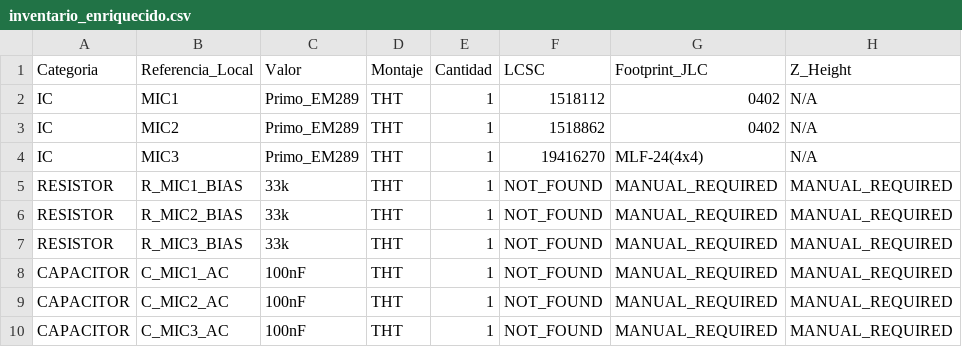
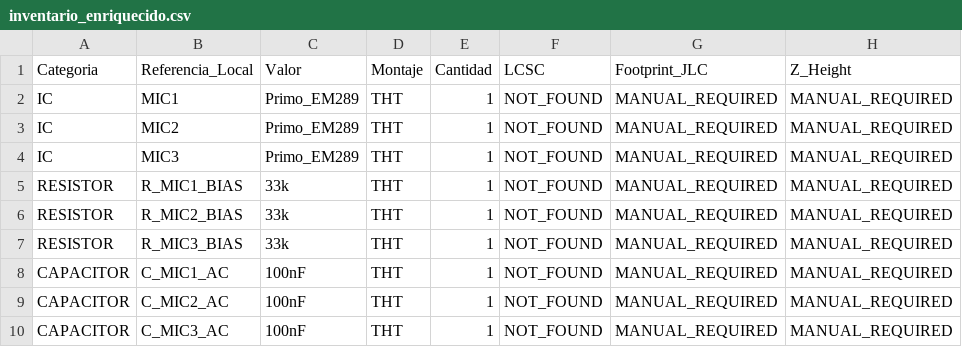
Before and after one commit to altura-dsp/Accordion_Mic_HW, a CSV file: Hardware_PCB/inventario_enriquecido.csv, drawn as a sheet; only a part is shown.

```diff
--- a/Hardware_PCB/inventario_enriquecido.csv
+++ b/Hardware_PCB/inventario_enriquecido.csv
@@ -1,5 +1,5 @@
 Categoria,Referencia_Local,Valor,Montaje,Cantidad,LCSC,Footprint_JLC,Z_Height
-IC,MIC1,Primo_EM289,THT,1,1518112,0402,N/A
-IC,MIC2,Primo_EM289,THT,1,1518862,0402,N/A
-IC,MIC3,Primo_EM289,THT,1,19416270,MLF-24(4x4),N/A
+IC,MIC1,Primo_EM289,THT,1,NOT_FOUND,MANUAL_REQUIRED,MANUAL_REQUIRED
+IC,MIC2,Primo_EM289,THT,1,NOT_FOUND,MANUAL_REQUIRED,MANUAL_REQUIRED
+IC,MIC3,Primo_EM289,THT,1,NOT_FOUND,MANUAL_REQUIRED,MANUAL_REQUIRED
 RESISTOR,R_MIC1_BIAS,33k,THT,1,NOT_FOUND,MANUAL_REQUIRED,MANUAL_REQUIRED
```
Also changed, not shown: 10 other files.
